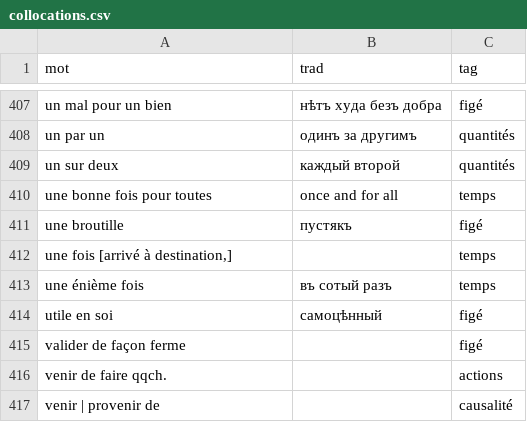
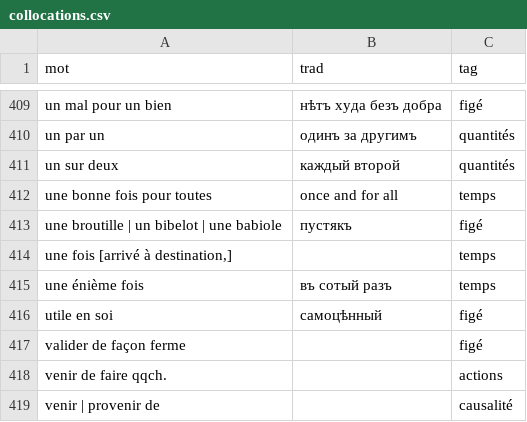
Before and after one commit to sologuboved/fr_collocations, a CSV file: collocations.csv, drawn as a sheet; only a part is shown, gaps mark what is left out; the diff covers the shown part only.

```diff
--- a/collocations.csv
+++ b/collocations.csv
@@ -410,3 +412,3 @@ un sur deux,каждый второй,quantités
 une bonne fois pour toutes,once and for all,temps
-une broutille,пустякъ,figé
+une broutille | un bibelot | une babiole,пустякъ,figé
 "une fois [arrivé à destination,]",,temps
```
Also changed, not shown: 6 added rows, 2 removed rows and 2 edited cells elsewhere in this file, 1 other file.
